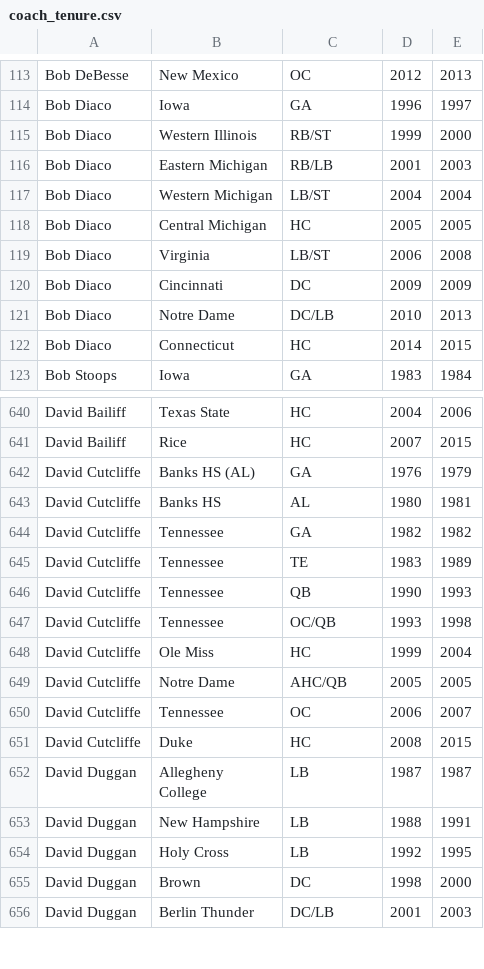
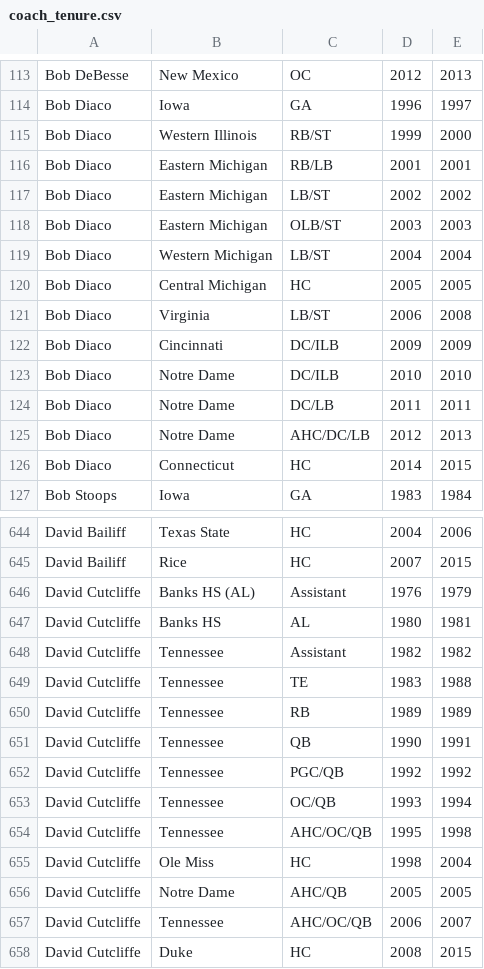
Before and after one commit to coffenbacher/cfb-data, a CSV file: automated/wiki/coach_tenure/coach_tenure.csv, drawn as a sheet; only a part is shown, gaps mark what is left out; the shorter side is filled out with more unchanged rows; the diff covers the shown part only.

```diff
--- a/automated/wiki/coach_tenure/coach_tenure.csv
+++ b/automated/wiki/coach_tenure/coach_tenure.csv
@@ -115,3 +115,5 @@ Bob Diaco,Iowa,GA,1996,1997
 Bob Diaco,Western Illinois,RB/ST,1999,2000
-Bob Diaco,Eastern Michigan,RB/LB,2001,2003
+Bob Diaco,Eastern Michigan,RB/LB,2001,2001
+Bob Diaco,Eastern Michigan,LB/ST,2002,2002
+Bob Diaco,Eastern Michigan,OLB/ST,2003,2003
 Bob Diaco,Western Michigan,LB/ST,2004,2004
@@ -119,4 +121,6 @@ Bob Diaco,Central Michigan,HC,2005,2005
 Bob Diaco,Virginia,LB/ST,2006,2008
-Bob Diaco,Cincinnati,DC,2009,2009
-Bob Diaco,Notre Dame,DC/LB,2010,2013
+Bob Diaco,Cincinnati,DC/ILB,2009,2009
+Bob Diaco,Notre Dame,DC/ILB,2010,2010
+Bob Diaco,Notre Dame,DC/LB,2011,2011
+Bob Diaco,Notre Dame,AHC/DC/LB,2012,2013
 Bob Diaco,Connecticut,HC,2014,2015
@@ -641,11 +645,14 @@ David Bailiff,Texas State,HC,2004,2006
 David Bailiff,Rice,HC,2007,2015
-David Cutcliffe,Banks HS (AL),GA,1976,1979
+David Cutcliffe,Banks HS (AL),Assistant,1976,1979
 David Cutcliffe,Banks HS,AL,1980,1981
-David Cutcliffe,Tennessee,GA,1982,1982
-David Cutcliffe,Tennessee,TE,1983,1989
-David Cutcliffe,Tennessee,QB,1990,1993
-David Cutcliffe,Tennessee,OC/QB,1993,1998
-David Cutcliffe,Ole Miss,HC,1999,2004
+David Cutcliffe,Tennessee,Assistant,1982,1982
+David Cutcliffe,Tennessee,TE,1983,1988
+David Cutcliffe,Tennessee,RB,1989,1989
+David Cutcliffe,Tennessee,QB,1990,1991
+David Cutcliffe,Tennessee,PGC/QB,1992,1992
+David Cutcliffe,Tennessee,OC/QB,1993,1994
+David Cutcliffe,Tennessee,AHC/OC/QB,1995,1998
+David Cutcliffe,Ole Miss,HC,1998,2004
 David Cutcliffe,Notre Dame,AHC/QB,2005,2005
-David Cutcliffe,Tennessee,OC,2006,2007
+David Cutcliffe,Tennessee,AHC/OC/QB,2006,2007
 David Cutcliffe,Duke,HC,2008,2015
```
Also changed, not shown: 10 added rows, 8 removed rows and 3 edited cells elsewhere in this file, 2 other files.
